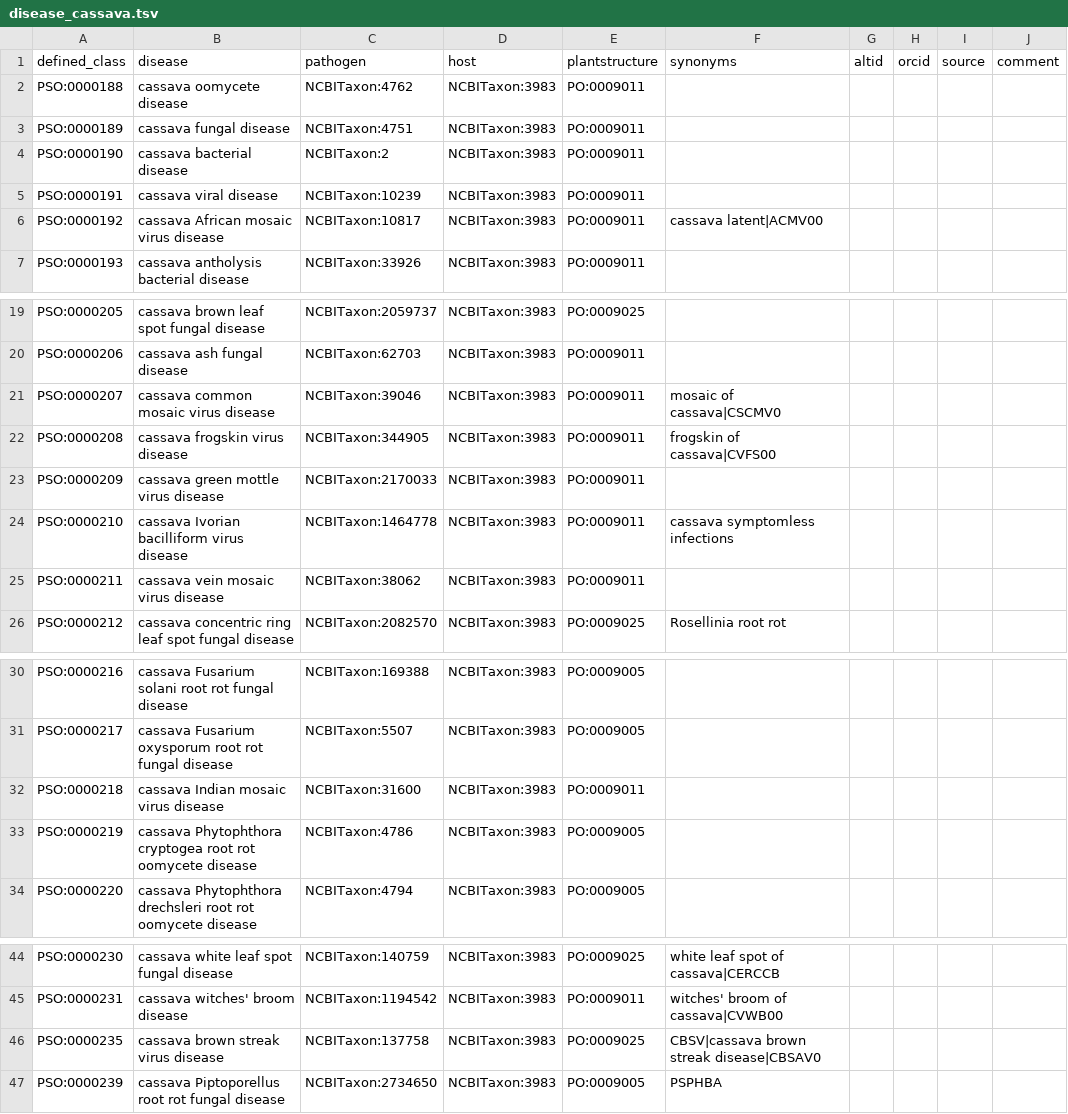
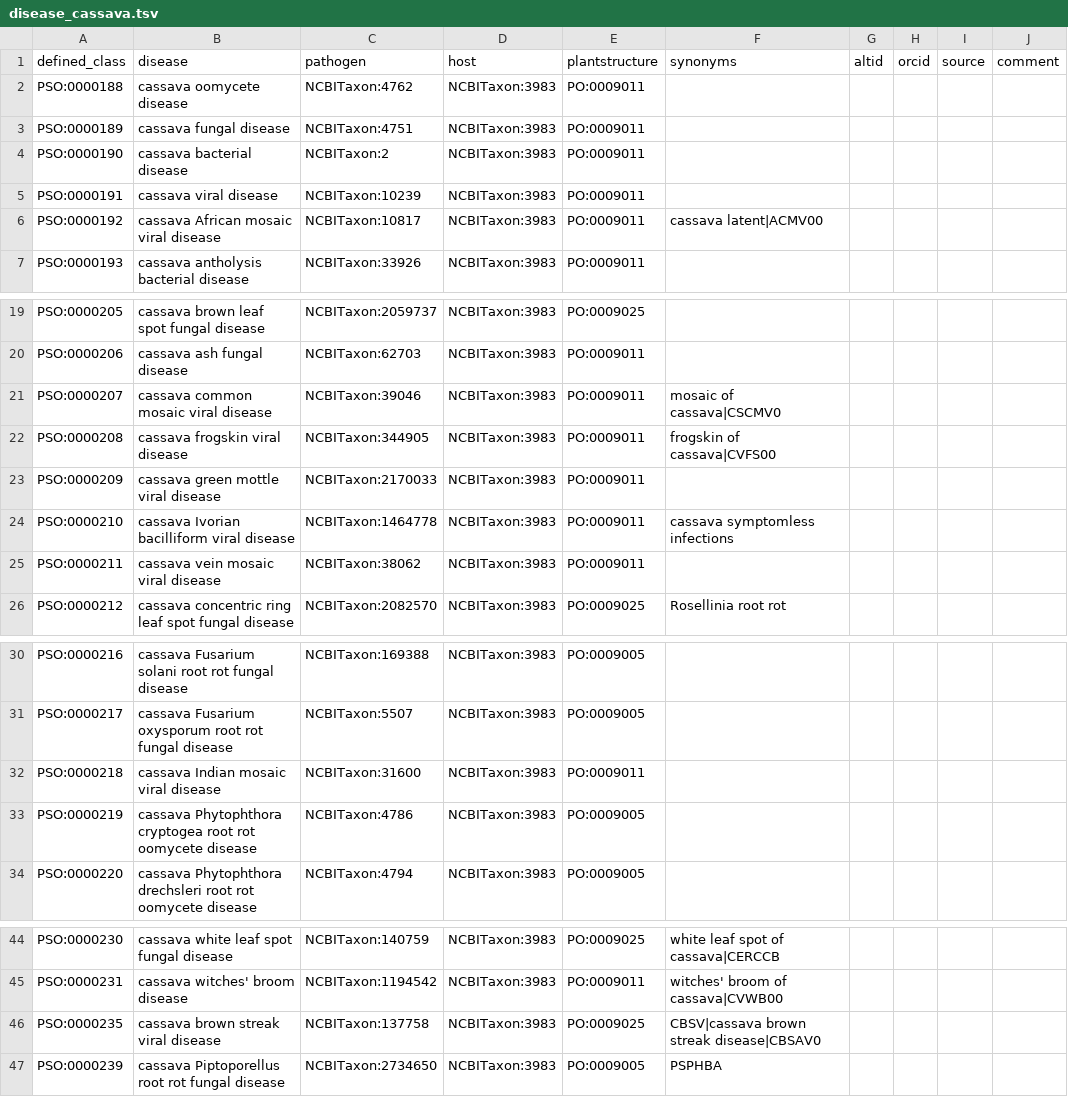
Before and after one commit to Planteome/plant-stress-ontology, a TSV file: src/patterns/data/default/disease_cassava.tsv, drawn as a sheet; only a part is shown, gaps mark what is left out.

Commit message:
fixed virus disease names

```diff
--- a/src/patterns/data/default/disease_cassava.tsv
+++ b/src/patterns/data/default/disease_cassava.tsv
@@ -5,3 +5,3 @@ PSO:0000190	cassava bacterial disease	NCBITaxon:2	NCBITaxon:3983	PO:0009011
 PSO:0000191	cassava viral disease	NCBITaxon:10239	NCBITaxon:3983	PO:0009011					
-PSO:0000192	cassava African mosaic virus disease	NCBITaxon:10817	NCBITaxon:3983	PO:0009011	cassava latent|ACMV00				
+PSO:0000192	cassava African mosaic viral disease	NCBITaxon:10817	NCBITaxon:3983	PO:0009011	cassava latent|ACMV00				
 PSO:0000193	cassava antholysis bacterial disease	NCBITaxon:33926	NCBITaxon:3983	PO:0009011					
@@ -20,7 +20,7 @@ PSO:0000205	cassava brown leaf spot fungal disease	NCBITaxon:2059737	NCBITaxon:3
 PSO:0000206	cassava ash fungal disease	NCBITaxon:62703	NCBITaxon:3983	PO:0009011					
-PSO:0000207	cassava common mosaic virus disease	NCBITaxon:39046	NCBITaxon:3983	PO:0009011	mosaic of cassava|CSCMV0				
-PSO:0000208	cassava frogskin virus disease	NCBITaxon:344905	NCBITaxon:3983	PO:0009011	frogskin of cassava|CVFS00				
-PSO:0000209	cassava green mottle virus disease	NCBITaxon:2170033	NCBITaxon:3983	PO:0009011					
-PSO:0000210	cassava Ivorian bacilliform virus disease	NCBITaxon:1464778	NCBITaxon:3983	PO:0009011	cassava symptomless infections				
-PSO:0000211	cassava vein mosaic virus disease	NCBITaxon:38062	NCBITaxon:3983	PO:0009011					
+PSO:0000207	cassava common mosaic viral disease	NCBITaxon:39046	NCBITaxon:3983	PO:0009011	mosaic of cassava|CSCMV0				
+PSO:0000208	cassava frogskin viral disease	NCBITaxon:344905	NCBITaxon:3983	PO:0009011	frogskin of cassava|CVFS00				
+PSO:0000209	cassava green mottle viral disease	NCBITaxon:2170033	NCBITaxon:3983	PO:0009011					
+PSO:0000210	cassava Ivorian bacilliform viral disease	NCBITaxon:1464778	NCBITaxon:3983	PO:0009011	cassava symptomless infections				
+PSO:0000211	cassava vein mosaic viral disease	NCBITaxon:38062	NCBITaxon:3983	PO:0009011					
 PSO:0000212	cassava concentric ring leaf spot fungal disease	NCBITaxon:2082570	NCBITaxon:3983	PO:0009025	Rosellinia root rot				
@@ -31,3 +31,3 @@ PSO:0000216	cassava Fusarium solani root rot fungal disease	NCBITaxon:169388	NCB
 PSO:0000217	cassava Fusarium oxysporum root rot fungal disease	NCBITaxon:5507	NCBITaxon:3983	PO:0009005					
-PSO:0000218	cassava Indian mosaic virus disease	NCBITaxon:31600	NCBITaxon:3983	PO:0009011					
+PSO:0000218	cassava Indian mosaic viral disease	NCBITaxon:31600	NCBITaxon:3983	PO:0009011					
 PSO:0000219	cassava Phytophthora cryptogea root rot oomycete disease	NCBITaxon:4786	NCBITaxon:3983	PO:0009005					
@@ -45,3 +45,3 @@ PSO:0000230	cassava white leaf spot fungal disease	NCBITaxon:140759	NCBITaxon:39
 PSO:0000231	cassava witches' broom disease	NCBITaxon:1194542	NCBITaxon:3983	PO:0009011	witches' broom of cassava|CVWB00				
-PSO:0000235	cassava brown streak virus disease	NCBITaxon:137758	NCBITaxon:3983	PO:0009025	CBSV|cassava brown streak disease|CBSAV0				
+PSO:0000235	cassava brown streak viral disease	NCBITaxon:137758	NCBITaxon:3983	PO:0009025	CBSV|cassava brown streak disease|CBSAV0				
 PSO:0000239	cassava Piptoporellus root rot fungal disease	NCBITaxon:2734650	NCBITaxon:3983	PO:0009005	PSPHBA				
```
